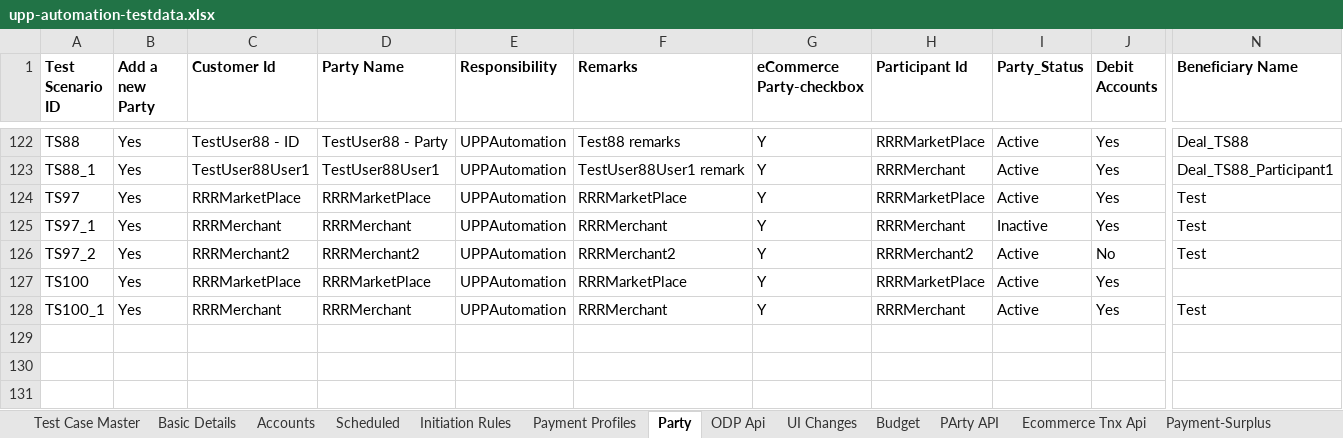
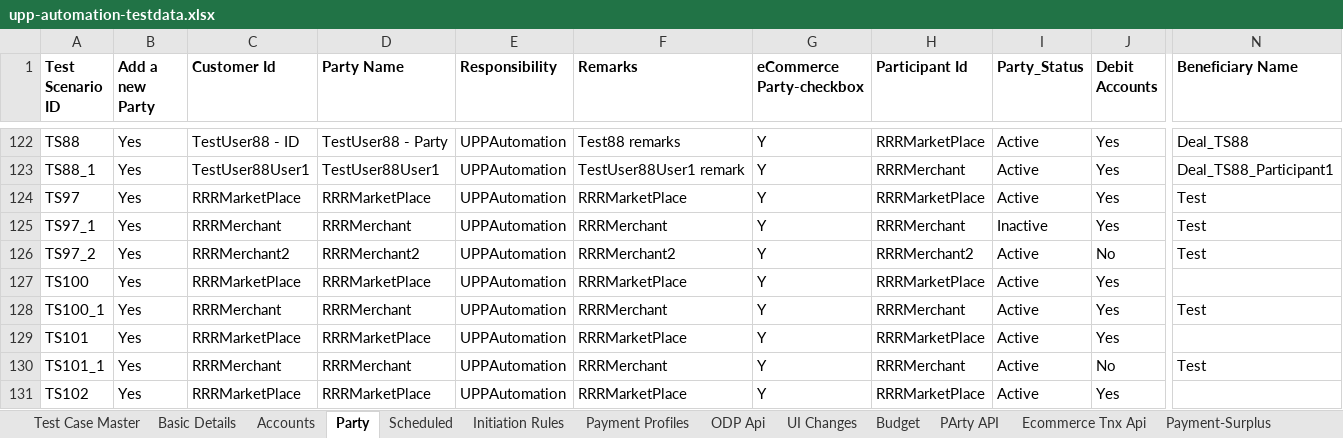
Before and after one commit to deepakdude938/upp, an Excel workbook: src/main/resources/upp-automation-testdata.xlsx, sheet Party, drawn as a sheet; only a part is shown, gaps mark what is left out; values as stored, in another font and other column widths than the file's, no borders; charts and pictures not drawn; rows hold the shown columns only; the diff names each change by its address in the sheet, - before the commit and + after, or states it on an @@ line.

```diff
--- a/src/main/resources/upp-automation-testdata.xlsx (sheet Party)
+++ b/src/main/resources/upp-automation-testdata.xlsx (sheet Party)
@@ sheet tab order changed: Test Case Master | Basic Details | Accounts | Party | Scheduled | Initiation Rules | Payment Profiles | ODP Api | UI Changes | Budget | PArty API | Ecommerce Tnx Api | Payment-Surplus @@
+row 129: TS101 | Yes | RRRMarketPlace | RRRMarketPlace | UPPAutomation | RRRMarketPlace | Y | RRRMarketPlace | Active | Yes
+row 130: TS101_1 | Yes | RRRMerchant | RRRMerchant | UPPAutomation | RRRMerchant | Y | RRRMerchant | Active | No | Test
+row 131: TS102 | Yes | RRRMarketPlace | RRRMarketPlace | UPPAutomation | RRRMarketPlace | Y | RRRMarketPlace | Active | Yes
```
Also changed, not shown: sheet Basic Details, sheet Test Case Master, sheet Accounts, sheet ODP Api, sheet Initiation Rules, sheet API Testcases, 2 other files.
